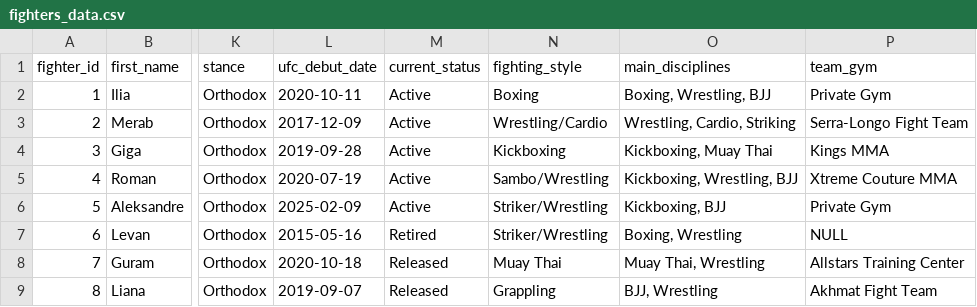
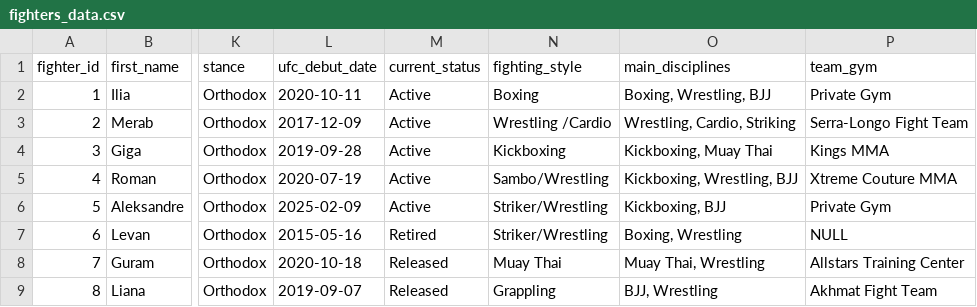
Before and after one commit to kuliashvili/georgian-ufc-fighters, a CSV file: fighters_data.csv, drawn as a sheet; only a part is shown, gaps mark what is left out; the diff names each change by its address in the sheet, - before the commit and + after, or states it on an @@ line.

Commit message:
test commit checking identity

```diff
--- a/fighters_data.csv
+++ b/fighters_data.csv
-N3 (fighting_style): Wrestling/Cardio
+N3 (fighting_style): Wrestling /Cardio
```
